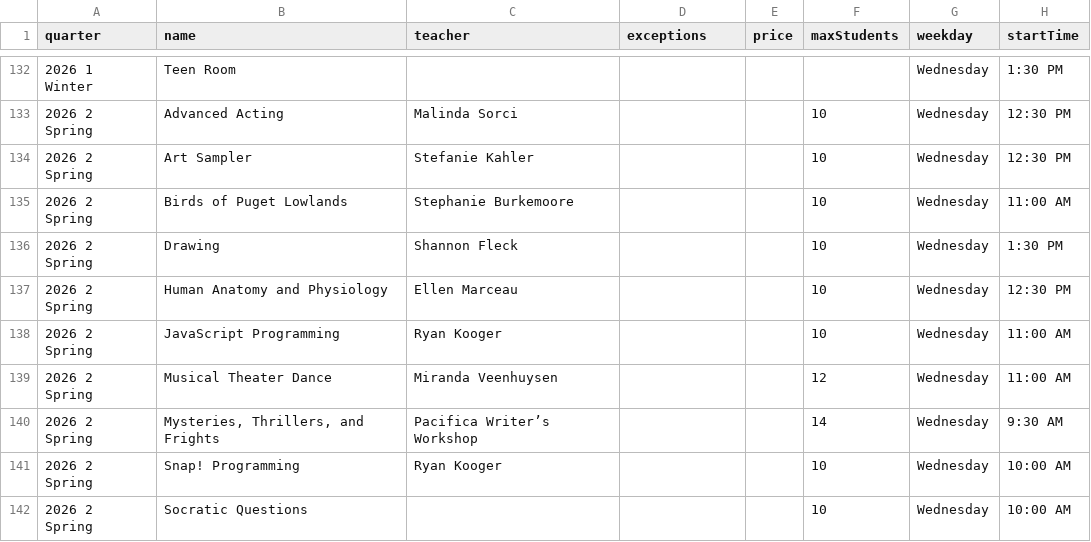
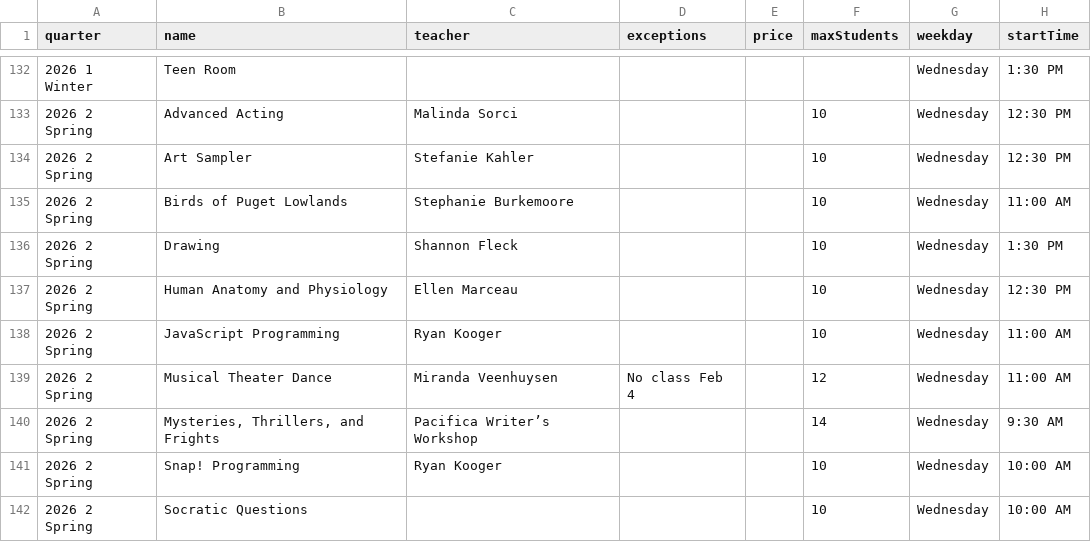
Before and after one commit to loyalheightshomeschool/loyalheightshomeschool, a CSV file: assets/data/classes.csv, drawn as a sheet; only a part is shown, gaps mark what is left out; the diff names each change by its address in the sheet, - before the commit and + after, or states it on an @@ line.

```diff
--- a/assets/data/classes.csv
+++ b/assets/data/classes.csv
-D139 (exceptions): (empty)
+D139 (exceptions): No class Feb 4
```
Also changed, not shown: 2 other files.
